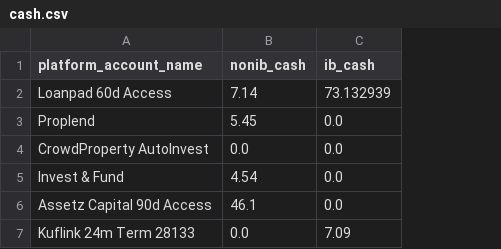
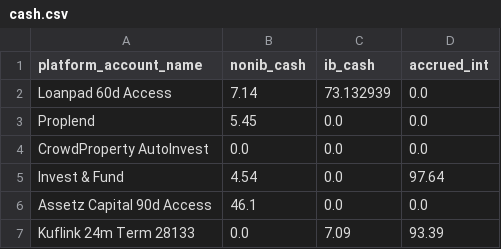
Before and after one commit to sijfish/p2panalytics, a CSV file: data/cash.csv, drawn as a sheet; the diff names each change by its address in the sheet, - before the commit and + after, or states it on an @@ line.

```diff
--- a/data/cash.csv
+++ b/data/cash.csv
+column D (accrued_int), rows 2-7: 0.0 | 0.0 | 0.0 | 97.64 | 0.0 | 93.39
```
Also changed, not shown: data/concatenated.csv, 3 other files.
